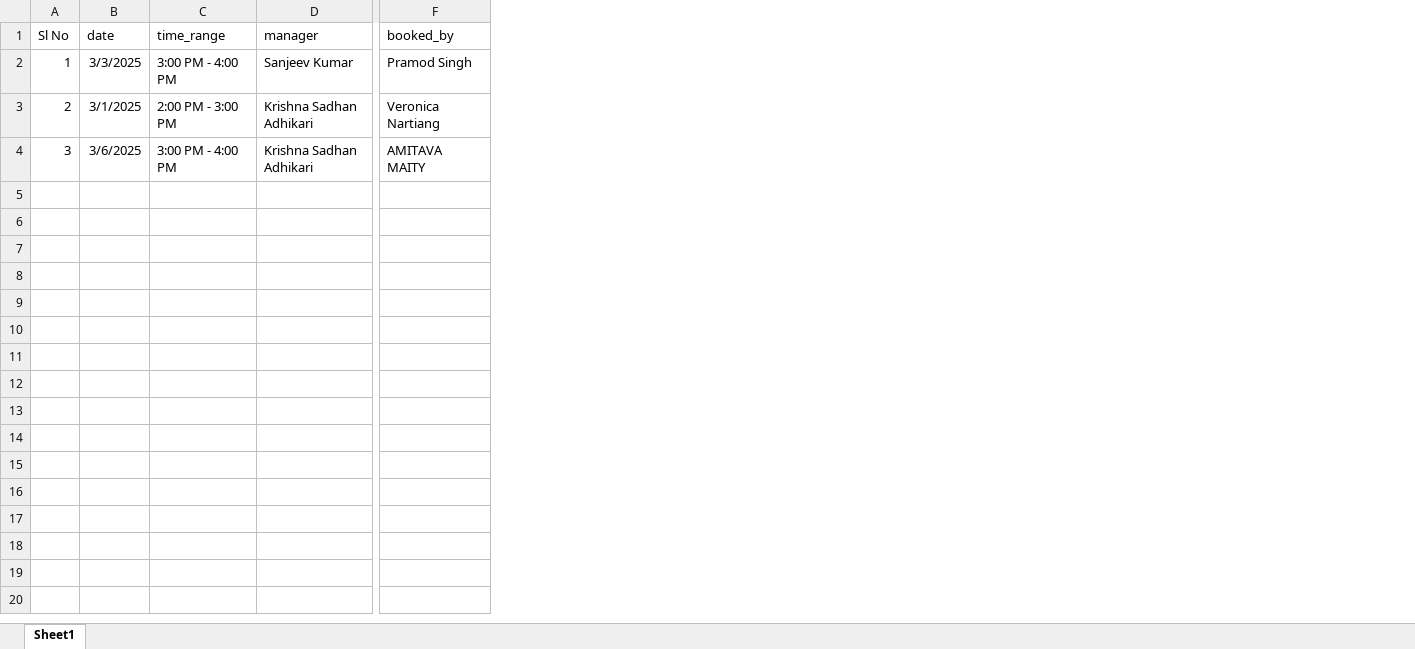
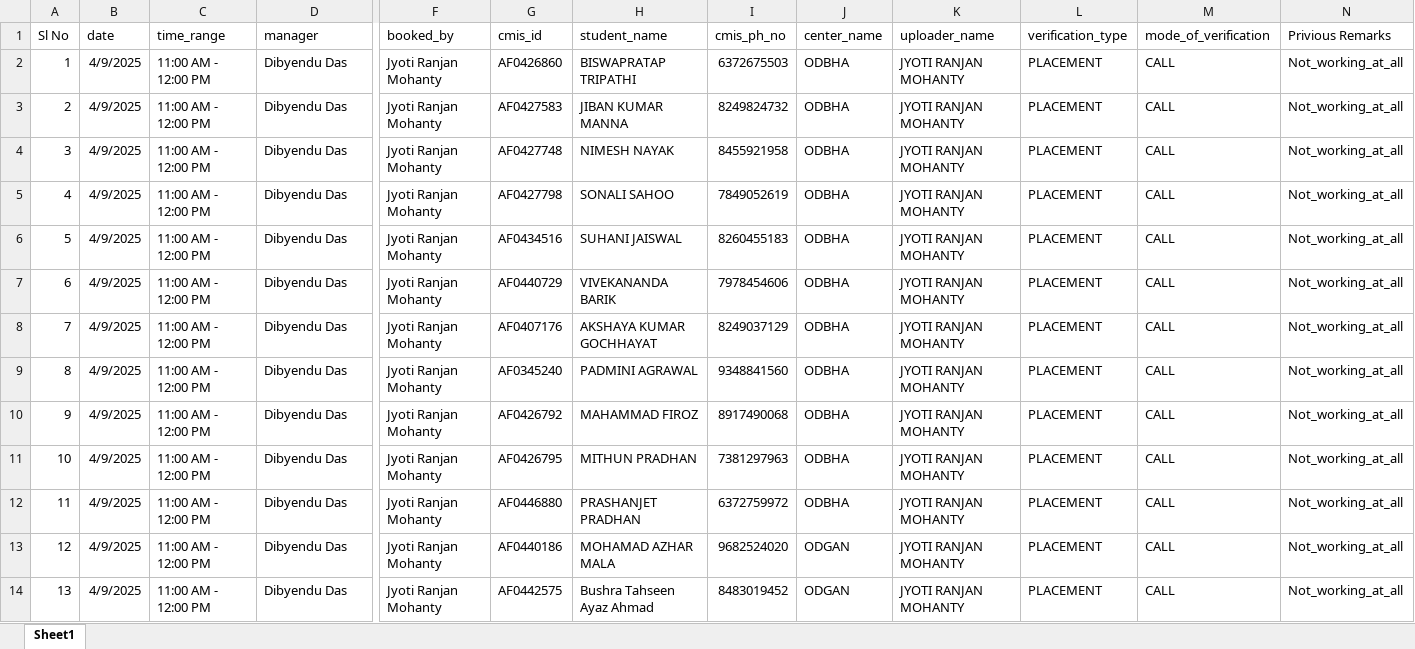
Before and after one commit to nibedanbhattacharjee97/slbook, an Excel workbook: SPOC_List.xlsx, sheet Sheet1, drawn as a sheet; only a part is shown, gaps mark what is left out; values as stored, in another font and other column widths than the file's, no borders; rows hold the shown columns only; the diff covers the shown part only; the diff names each change by its address in the sheet, - before the commit and + after, or states it on an @@ line.

Commit message:
new SPOC_List.xlsx

```diff
--- a/SPOC_List.xlsx (sheet Sheet1)
+++ b/SPOC_List.xlsx (sheet Sheet1)
+column G (cmis_id), rows 2-4: AF0426860 | AF0427583 | AF0427748
+column H (student_name), rows 2-4: BISWAPRATAP TRIPATHI | JIBAN KUMAR MANNA | NIMESH NAYAK
+column I (cmis_ph_no), rows 2-4: 6372675503 | 8249824732 | 8455921958
+column J (center_name), rows 2-4: all ODBHA
+column K (uploader_name), rows 2-4: all JYOTI RANJAN MOHANTY
+column L (verification_type), rows 2-4: all PLACEMENT
+column M (mode_of_verification), rows 2-4: all CALL
+column N (Privious Remarks), rows 2-4: all Not_working_at_all
-B2 (date): 3/3/2025
+B2 (date): 4/9/2025
-C2 (time_range): 3:00 PM - 4:00 PM
+C2 (time_range): 11:00 AM - 12:00 PM
-D2 (manager): Sanjeev Kumar
+D2 (manager): Dibyendu Das
-F2 (booked_by): Pramod Singh
+F2 (booked_by): Jyoti Ranjan Mohanty
-B3 (date): 3/1/2025
+B3 (date): 4/9/2025
-C3 (time_range): 2:00 PM - 3:00 PM
+C3 (time_range): 11:00 AM - 12:00 PM
-D3:D4 (manager): Krishna Sadhan Adhikari
+D3:D4 (manager): Dibyendu Das
-F3 (booked_by): Veronica Nartiang
+F3 (booked_by): Jyoti Ranjan Mohanty
-B4 (date): 3/6/2025
+B4 (date): 4/9/2025
-C4 (time_range): 3:00 PM - 4:00 PM
+C4 (time_range): 11:00 AM - 12:00 PM
-F4 (booked_by): AMITAVA MAITY
+F4 (booked_by): Jyoti Ranjan Mohanty
+row 5: 4 | 4/9/2025 | 11:00 AM - 12:00 PM | Dibyendu Das | Jyoti Ranjan Mohanty | AF0427798 | SONALI SAHOO | 7849052619 | ODBHA | JYOTI RANJAN MOHANTY | PLACEMENT | CALL | Not_working_at_all
+row 6: 5 | 4/9/2025 | 11:00 AM - 12:00 PM | Dibyendu Das | Jyoti Ranjan Mohanty | AF0434516 | SUHANI JAISWAL | 8260455183 | ODBHA | JYOTI RANJAN MOHANTY | PLACEMENT | CALL | Not_working_at_all
+row 7: 6 | 4/9/2025 | 11:00 AM - 12:00 PM | Dibyendu Das | Jyoti Ranjan Mohanty | AF0440729 | VIVEKANANDA BARIK | 7978454606 | ODBHA | JYOTI RANJAN MOHANTY | PLACEMENT | CALL | Not_working_at_all
+row 8: 7 | 4/9/2025 | 11:00 AM - 12:00 PM | Dibyendu Das | Jyoti Ranjan Mohanty | AF0407176 | AKSHAYA KUMAR GOCHHAYAT | 8249037129 | ODBHA | JYOTI RANJAN MOHANTY | PLACEMENT | CALL | Not_working_at_all
+row 9: 8 | 4/9/2025 | 11:00 AM - 12:00 PM | Dibyendu Das | Jyoti Ranjan Mohanty | AF0345240 | PADMINI AGRAWAL | 9348841560 | ODBHA | JYOTI RANJAN MOHANTY | PLACEMENT | CALL | Not_working_at_all
+row 10: 9 | 4/9/2025 | 11:00 AM - 12:00 PM | Dibyendu Das | Jyoti Ranjan Mohanty | AF0426792 | MAHAMMAD FIROZ | 8917490068 | ODBHA | JYOTI RANJAN MOHANTY | PLACEMENT | CALL | Not_working_at_all
+row 11: 10 | 4/9/2025 | 11:00 AM - 12:00 PM | Dibyendu Das | Jyoti Ranjan Mohanty | AF0426795 | MITHUN PRADHAN | 7381297963 | ODBHA | JYOTI RANJAN MOHANTY | PLACEMENT | CALL | Not_working_at_all
+row 12: 11 | 4/9/2025 | 11:00 AM - 12:00 PM | Dibyendu Das | Jyoti Ranjan Mohanty | AF0446880 | PRASHANJET PRADHAN | 6372759972 | ODBHA | JYOTI RANJAN MOHANTY | PLACEMENT | CALL | Not_working_at_all
+row 13: 12 | 4/9/2025 | 11:00 AM - 12:00 PM | Dibyendu Das | Jyoti Ranjan Mohanty | AF0440186 | MOHAMAD AZHAR MALA | 9682524020 | ODGAN | JYOTI RANJAN MOHANTY | PLACEMENT | CALL | Not_working_at_all
+row 14: 13 | 4/9/2025 | 11:00 AM - 12:00 PM | Dibyendu Das | Jyoti Ranjan Mohanty | AF0442575 | Bushra Tahseen Ayaz Ahmad | 8483019452 | ODGAN | JYOTI RANJAN MOHANTY | PLACEMENT | CALL | Not_working_at_all
```
Also changed, not shown: 2 edited cells elsewhere in this sheet.
